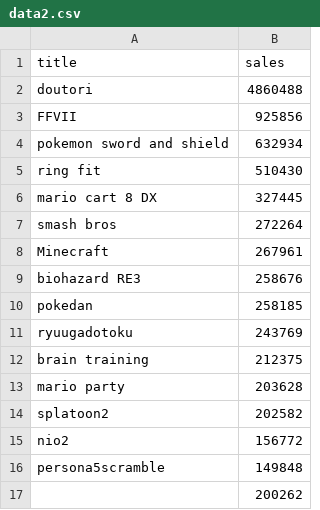
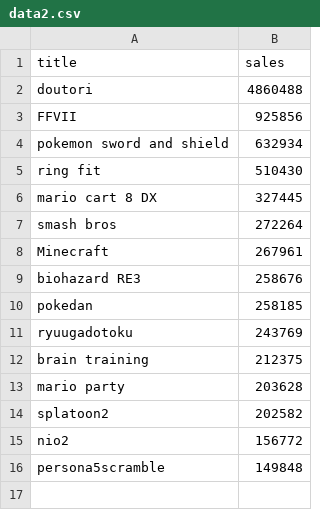
Before and after one commit to kazukikazu/InfoVis2020, a CSV file: W12/data2.csv, drawn as a sheet.

Commit message:
Update data2.csv

```diff
--- a/W12/data2.csv
+++ b/W12/data2.csv
@@ -16,2 +16 @@ nio2,156772
 persona5scramble,149848
-,200262
```
